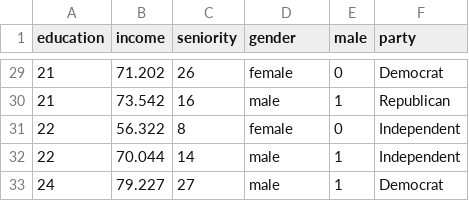
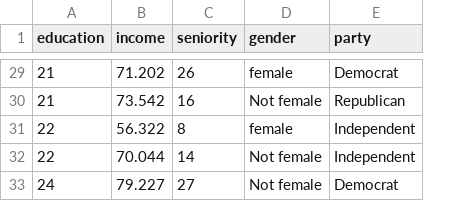
Before and after one commit to zief0002/modeling, a CSV file: data/riverview.csv, drawn as a sheet; only a part is shown, gaps mark what is left out; removed rows and columns are numbered as before the commit, all else as after; the diff covers the shown part only; the diff names each change by its address in the sheet, - before the commit and + after, or states it on an @@ line.

```diff
--- a/data/riverview.csv
+++ b/data/riverview.csv
-column E (male), rows 29-33: 0 | 1 | 0 | 1 | 1
-D30 (gender): male
+D30 (gender): Not female
-D32:D33 (gender): male
+D32:D33 (gender): Not female
```
Also changed, not shown: 6 added rows, 6 removed rows and 5 edited cells elsewhere in this file, 1 other file.
